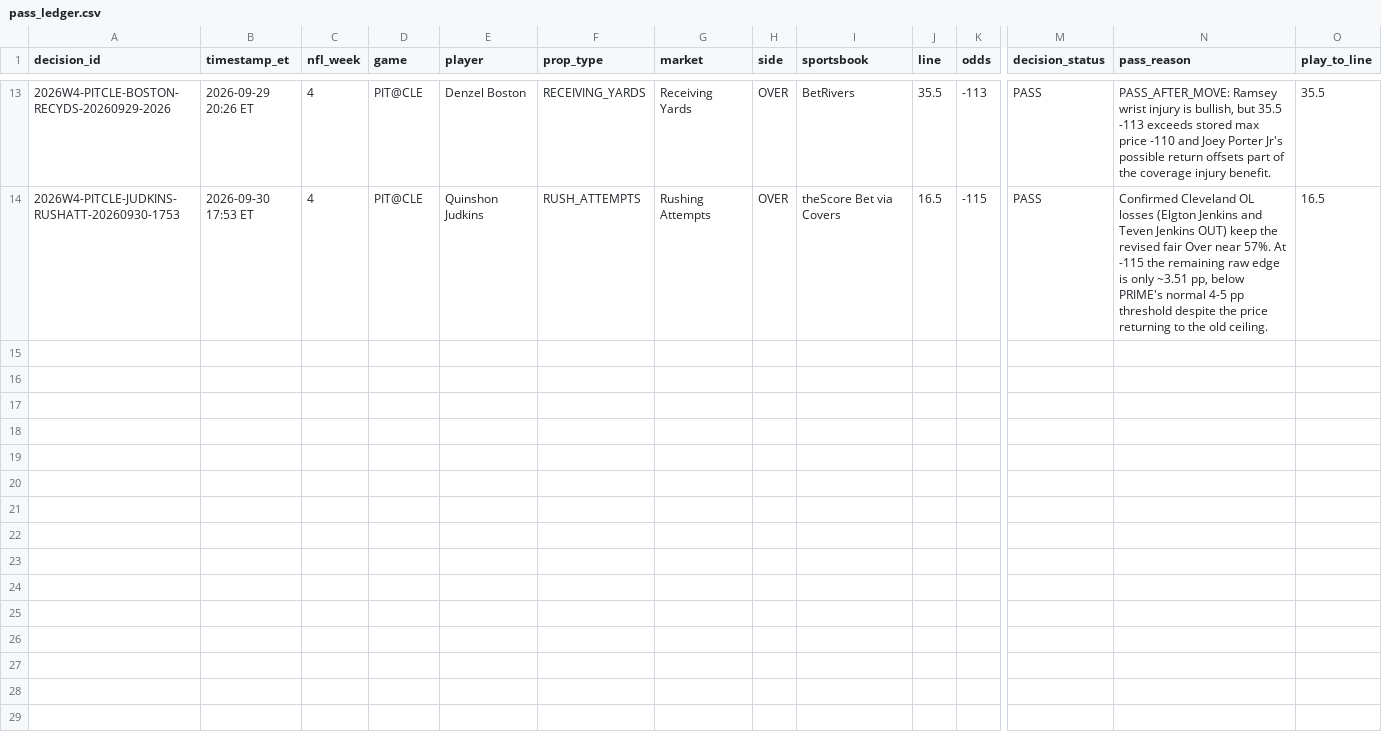
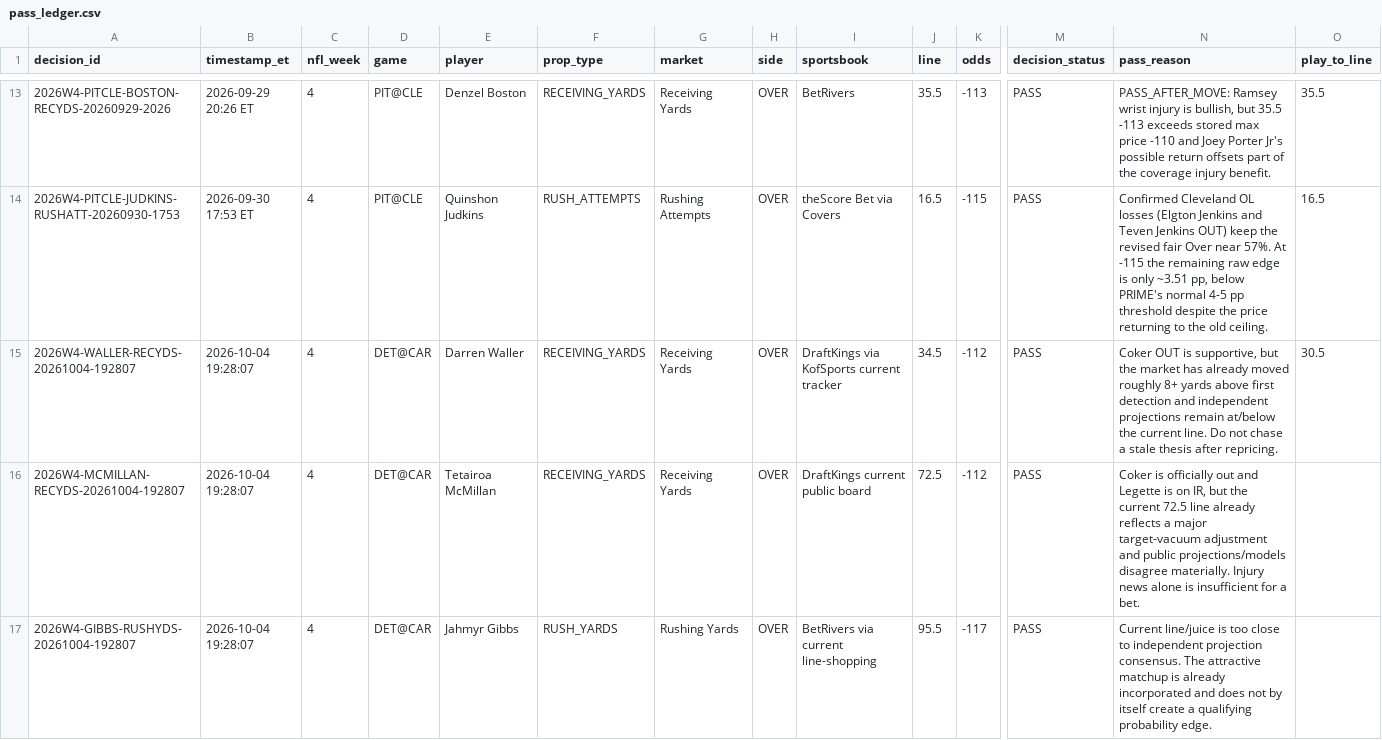
Before and after one commit to jamesddestefano-ui/NFL-Prop-Bets, a CSV file: data/pass_ledger.csv, drawn as a sheet; only a part is shown, gaps mark what is left out; rows hold the shown columns only; the diff names each change by its address in the sheet, - before the commit and + after, or states it on an @@ line.

Commit message:
PRIME: preserve Week 4 SNF pass decisions

```diff
--- a/data/pass_ledger.csv
+++ b/data/pass_ledger.csv
+row 15: 2026W4-WALLER-RECYDS-20261004-192807 | 2026-10-04 19:28:07 | 4 | DET@CAR | Darren Waller | RECEIVING_YARDS | Receiving Yards | OVER | DraftKings via KofSports current tracker | 34.5 | -112 | PASS | Coker OUT is supportive, but the market has already moved roughly 8+ yards above first detection and independent projections remain at/below the current line. Do not chase a stale thesis after repricing. | 30.5
+row 16: 2026W4-MCMILLAN-RECYDS-20261004-192807 | 2026-10-04 19:28:07 | 4 | DET@CAR | Tetairoa McMillan | RECEIVING_YARDS | Receiving Yards | OVER | DraftKings current public board | 72.5 | -112 | PASS | Coker is officially out and Legette is on IR, but the current 72.5 line already reflects a major target-vacuum adjustment and public projections/models disagree materially. Injury news alone is insufficient for a bet.
+row 17: 2026W4-GIBBS-RUSHYDS-20261004-192807 | 2026-10-04 19:28:07 | 4 | DET@CAR | Jahmyr Gibbs | RUSH_YARDS | Rushing Yards | OVER | BetRivers via current line-shopping | 95.5 | -117 | PASS | Current line/juice is too close to independent projection consensus. The attractive matchup is already incorporated and does not by itself create a qualifying probability edge.
```
